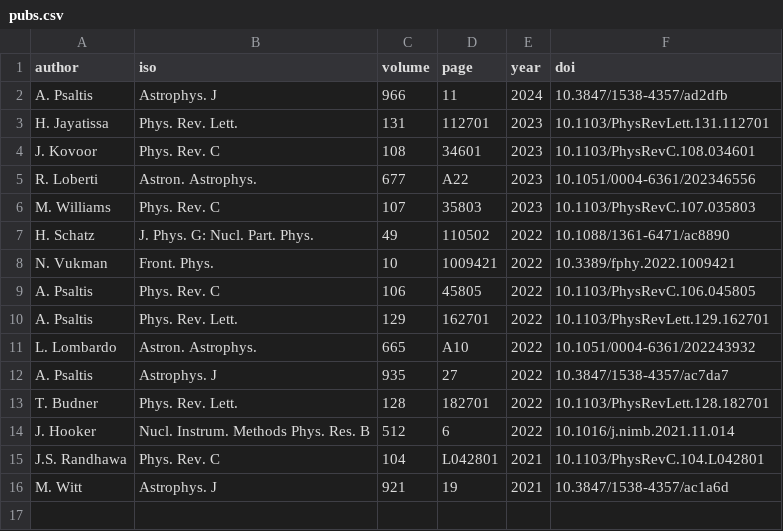
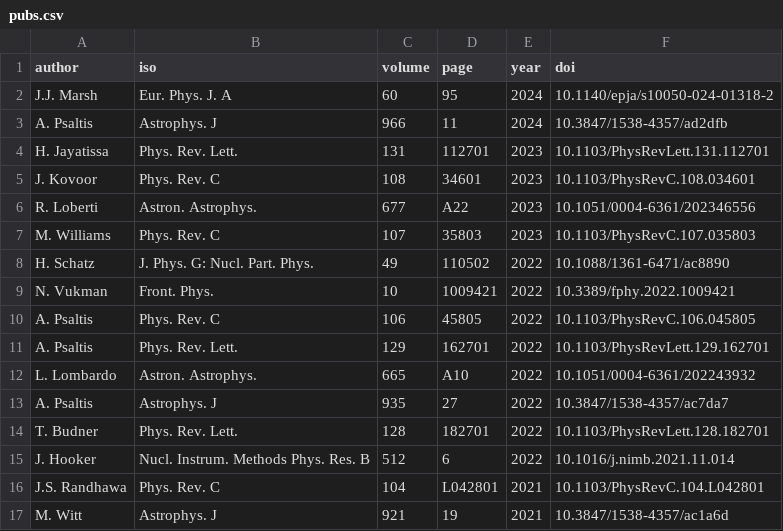
Before and after one commit to psaltisa/psaltisa.github.io, a CSV file: _data/pubs.csv, drawn as a sheet.

```diff
--- a/_data/pubs.csv
+++ b/_data/pubs.csv
@@ -1,2 +1,3 @@
 author,iso,volume,page,year,doi
+J.J. Marsh, Eur. Phys. J. A ,60,95,2024,10.1140/epja/s10050-024-01318-2
 A. Psaltis,Astrophys. J,966,11,2024,10.3847/1538-4357/ad2dfb
```
Also changed, not shown: 9 other files.
